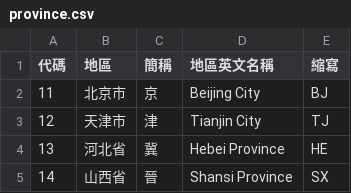
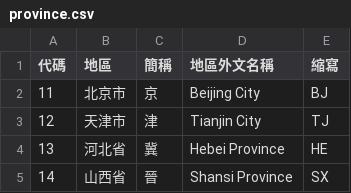
Before and after one commit to phlinhng/Putong-Hua-Pinyin, a CSV file: place/list/china/province.csv, drawn as a sheet; only a part is shown.

Commit message:
Update province.csv

```diff
--- a/place/list/china/province.csv
+++ b/place/list/china/province.csv
@@ -1,2 +1,2 @@
-代碼,地區,簡稱,地區英文名稱,縮寫
+代碼,地區,簡稱,地區外文名稱,縮寫
 11,北京市,京,Beijing City,BJ
```
